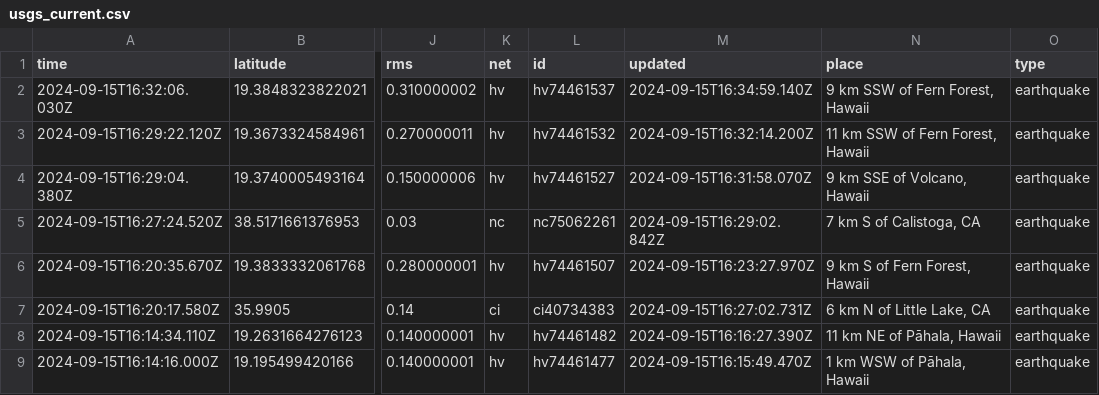
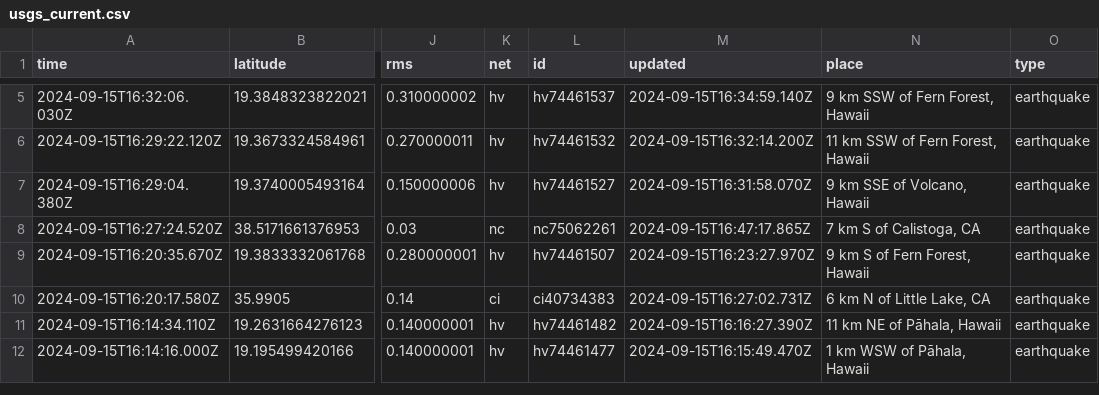
Before and after one commit to HowardTan-repo/demo-github-actions, a CSV file: usgs_current.csv, drawn as a sheet; only a part is shown, gaps mark what is left out; addresses are those after the commit; the diff covers the shown part only; the diff names each change by its address in the sheet, - before the commit and + after, or states it on an @@ line.

```diff
--- a/usgs_current.csv
+++ b/usgs_current.csv
-M8 (updated): 2024-09-15T16:29:02.842Z
+M8 (updated): 2024-09-15T16:47:17.865Z
```
Also changed, not shown: 3 added rows, 3 removed rows and 3 edited cells elsewhere in this file, 1 other file.
